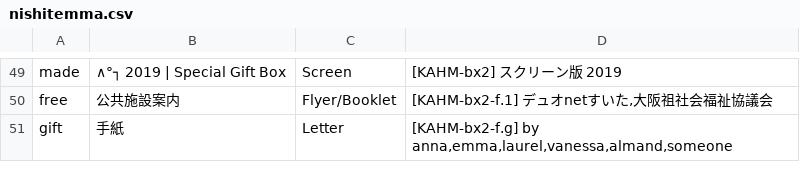
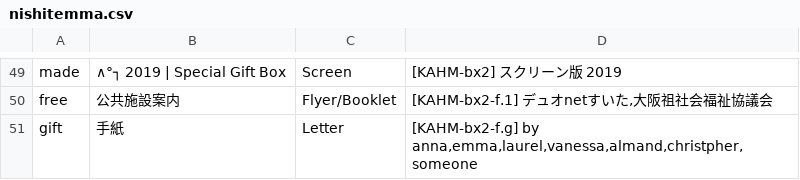
Before and after one commit to pe-hu/index, a CSV file: org/nishitemma.csv, drawn as a sheet; only a part is shown, gaps mark what is left out.

Commit message:
Update nishitemma.csv

```diff
--- a/org/nishitemma.csv
+++ b/org/nishitemma.csv
@@ -50,2 +50,2 @@ made,"∧°┐ 2019 | Special Gift Box",Screen,"[KAHM-bx2] スクリーン版 20
 free,公共施設案内,Flyer/Booklet,"[KAHM-bx2-f.1] デュオnetすいた,大阪祖社会福祉協議会",
-gift,手紙,Letter,"[KAHM-bx2-f.g] by anna,emma,laurel,vanessa,almand,someone",
+gift,手紙,Letter,"[KAHM-bx2-f.g] by anna,emma,laurel,vanessa,almand,christpher,someone",
```
